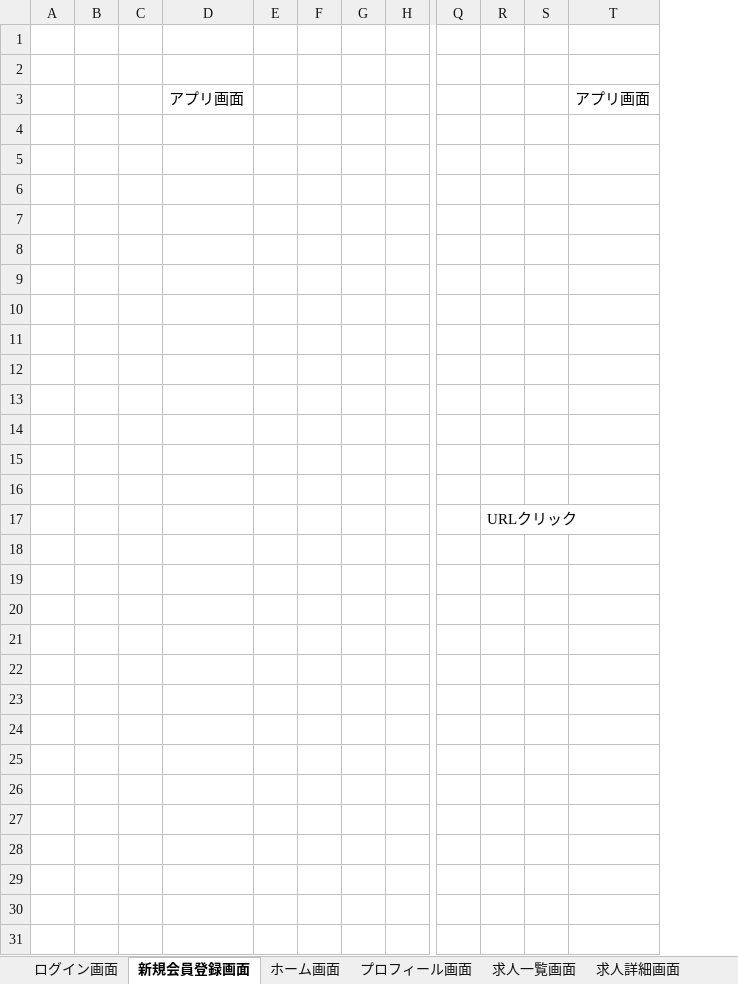
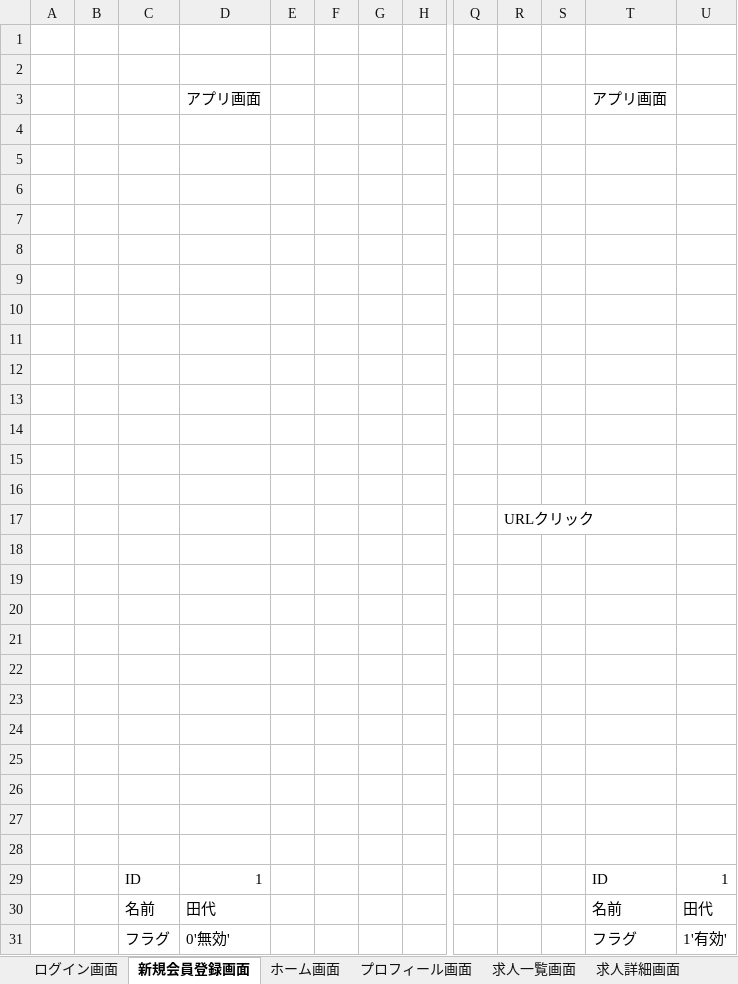
Before and after one commit to YKiyo1115/matching_practice, an Excel workbook: 画面イメージ図.xlsx, sheet 新規会員登録画面, drawn as a sheet; only a part is shown, gaps mark what is left out; values as stored, in another font and other column widths than the file's, no borders; charts and pictures not drawn; removed rows and columns are numbered as before the commit, all else as after; rows hold the shown columns only; the diff names each change by its address in the sheet, - before the commit and + after, or states it on an @@ line.

```diff
--- a/画面イメージ図.xlsx (sheet 新規会員登録画面)
+++ b/画面イメージ図.xlsx (sheet 新規会員登録画面)
-column C, empty
+column C, empty
+column U, empty
+row 18: (empty)
+row 19: (empty)
+row 20: (empty)
+row 21: (empty)
+row 22: (empty)
+row 23: (empty)
+row 24: (empty)
+row 25: (empty)
+row 26: (empty)
+row 27: (empty)
+row 28: (empty)
+row 29:  |  | ID | 1 |  |  |  |  |  |  |  | ID | 1
+row 30:  |  | 名前 | 田代 |  |  |  |  |  |  |  | 名前 | 田代
+row 31:  |  | フラグ | 0'無効' |  |  |  |  |  |  |  | フラグ | 1'有効'
```
Also changed, not shown: sheet 登録求人詳細画面, sheet ホーム画面, charts or pictures, 画面遷移図.xlsx, 1 other file.
